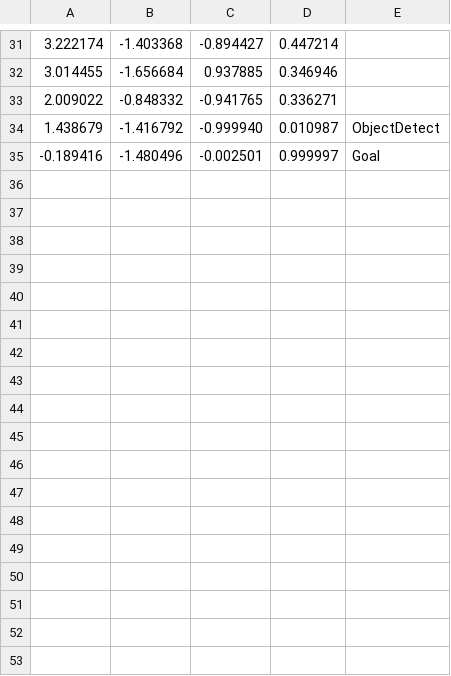
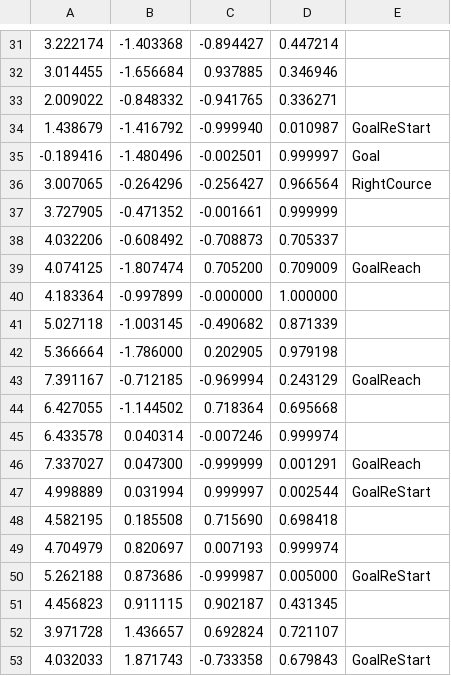
Before and after one commit to uhobeike/turtlebot3, a CSV file: turtlebot3_navigation/csv/waypoint_final.csv, drawn as a sheet; only a part is shown, gaps mark what is left out; the diff covers the shown part only.

Commit message:
Combine right and left courses

```diff
--- a/turtlebot3_navigation/csv/waypoint_final.csv
+++ b/turtlebot3_navigation/csv/waypoint_final.csv
@@ -33,3 +33,21 @@
 2.009022,-0.848332,-0.941765,0.336271
-1.438679,-1.416792,-0.999940,0.010987,ObjectDetect,
+1.438679,-1.416792,-0.999940,0.010987,GoalReStart,
 -0.189416,-1.480496,-0.002501,0.999997,Goal,
+3.007065,-0.264296,-0.256427,0.966564,RightCource,
+3.727905,-0.471352,-0.001661,0.999999,
+4.032206,-0.608492,-0.708873,0.705337,
+4.074125,-1.807474,0.705200,0.709009,GoalReach
+4.183364,-0.997899,-0.000000,1.000000,
+5.027118,-1.003145,-0.490682,0.871339,
+5.366664,-1.786000,0.202905,0.979198,
+7.391167,-0.712185,-0.969994,0.243129,GoalReach
+6.427055,-1.144502,0.718364,0.695668,
+6.433578,0.040314,-0.007246,0.999974,
+7.337027,0.047300,-0.999999,0.001291,GoalReach
+4.998889,0.031994,0.999997,0.002544,GoalReStart,
+4.582195,0.185508,0.715690,0.698418,
+4.704979,0.820697,0.007193,0.999974,
+5.262188,0.873686,-0.999987,0.005000,GoalReStart
+4.456823,0.911115,0.902187,0.431345,
+3.971728,1.436657,0.692824,0.721107,
+4.032033,1.871743,-0.733358,0.679843,GoalReStart
```
Also changed, not shown: 22 added rows, 1 removed row and 6 edited cells elsewhere in this file.
